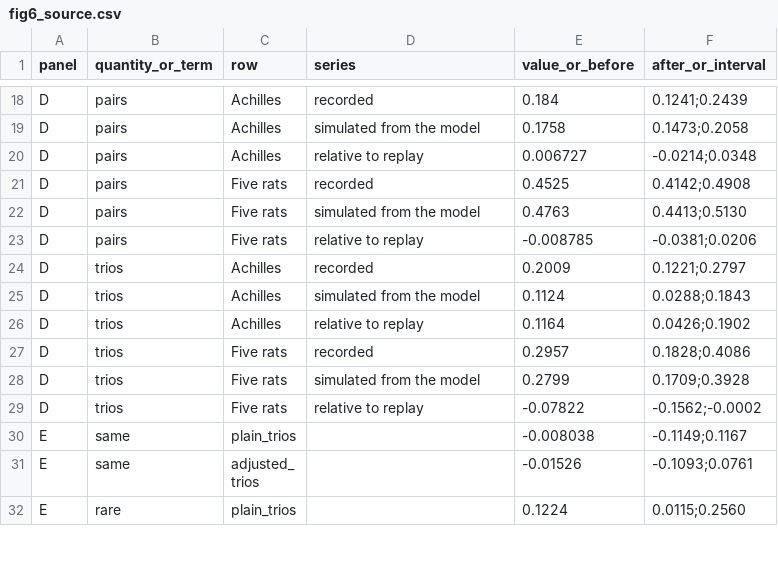
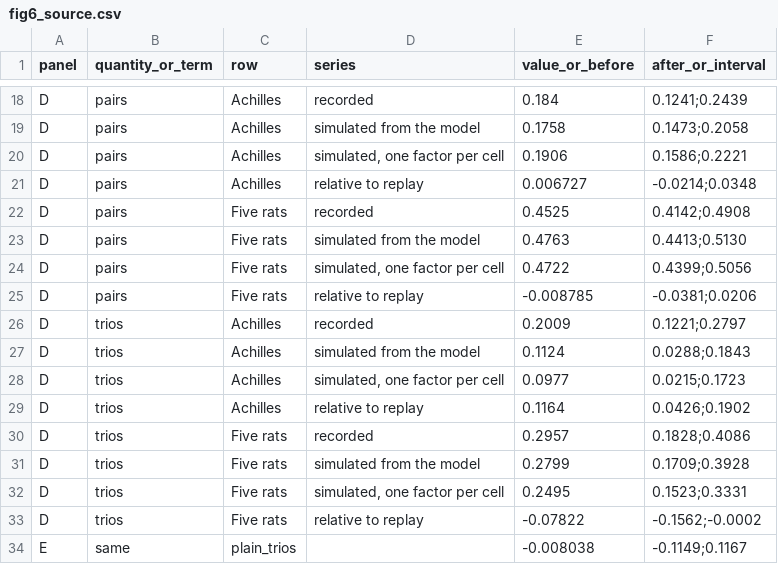
Before and after one commit to KempnerInstitute/DVC, a CSV file: projects/vine_modulation/figures/evidence/figures/fig6_source.csv, drawn as a sheet; only a part is shown, gaps mark what is left out; the shorter side is filled out with more unchanged rows; the diff names each change by its address in the sheet, - before the commit and + after, or states it on an @@ line.

Commit message:
Vine modulation study: four analyses after review (E77 to E80) and the figures that show them

```diff
--- a/projects/vine_modulation/figures/evidence/figures/fig6_source.csv
+++ b/projects/vine_modulation/figures/evidence/figures/fig6_source.csv
+row 20: D | pairs | Achilles | simulated, one factor per cell | 0.1906 | 0.1586;0.2221
+row 24: D | pairs | Five rats | simulated, one factor per cell | 0.4722 | 0.4399;0.5056
+row 28: D | trios | Achilles | simulated, one factor per cell | 0.0977 | 0.0215;0.1723
+row 32: D | trios | Five rats | simulated, one factor per cell | 0.2495 | 0.1523;0.3331
```
Also changed, not shown: projects/vine_modulation/figures/evidence/figures/fig3_source.csv, projects/vine_modulation/figures/evidence/figures/fig7_source.csv, 23 other files.
